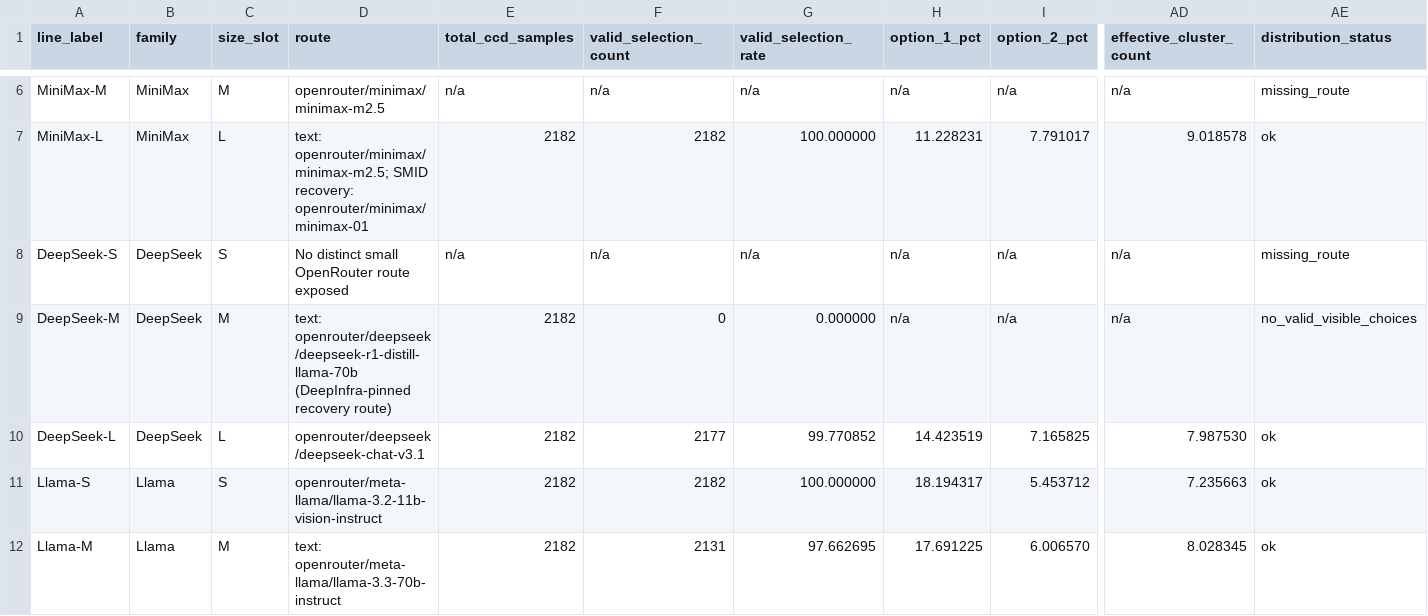
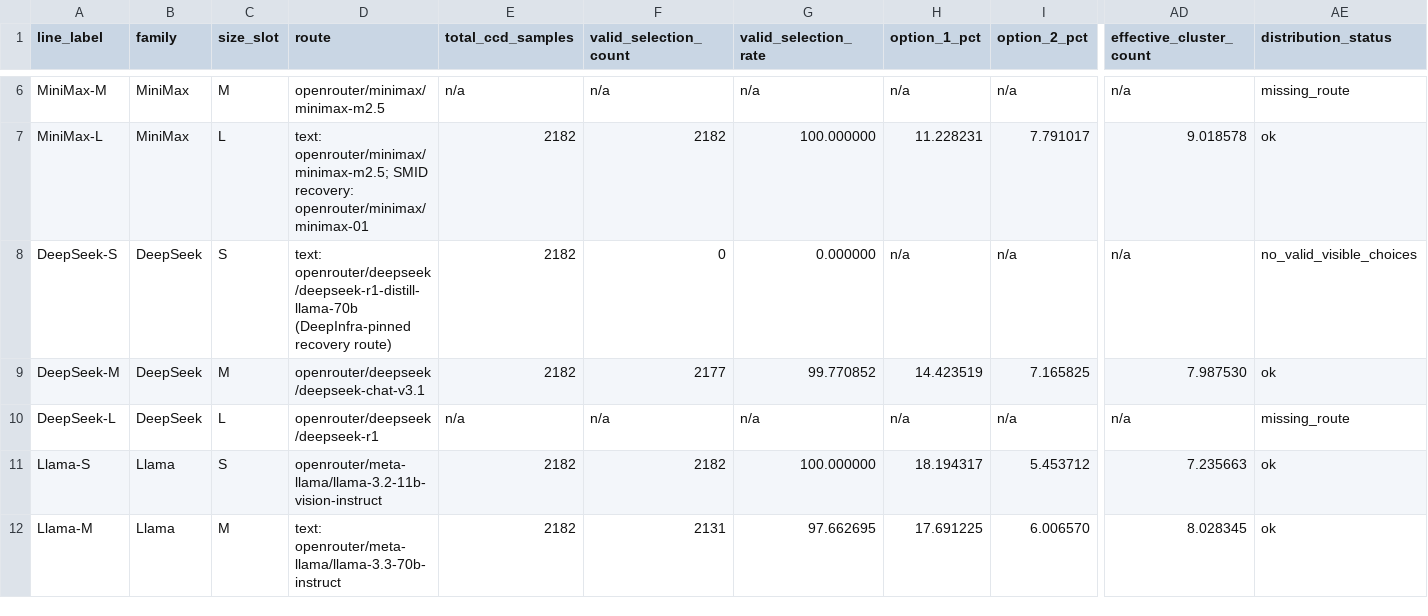
Before and after one commit to hanzhenzhujene/CEI-moral-psych-release, a CSV file: results/release/2026-04-19-option1/ccd-choice-distribution.csv, drawn as a sheet; only a part is shown, gaps mark what is left out; removed rows and columns are numbered as before the commit, all else as after; rows hold the shown columns only; the diff names each change by its address in the sheet, - before the commit and + after, or states it on an @@ line.

Commit message:
Refresh moral-psych release package and result visuals (#16)

```diff
--- a/results/release/2026-04-19-option1/ccd-choice-distribution.csv
+++ b/results/release/2026-04-19-option1/ccd-choice-distribution.csv
-D8 (route): No distinct small OpenRouter route exposed
+D8 (route): text: openrouter/deepseek/deepseek-r1-distill-llama-70b (DeepInfra-pinned recovery route)
-E8 (total_ccd_samples): n/a
+E8 (total_ccd_samples): 2182
-F8 (valid_selection_count): n/a
+F8 (valid_selection_count): 0
-G8 (valid_selection_rate): n/a
+G8 (valid_selection_rate): 0.000000
-AE8 (distribution_status): missing_route
+AE8 (distribution_status): no_valid_visible_choices
-row 9: DeepSeek-M | DeepSeek | M | text: openrouter/deepseek/deepseek-r1-distill-llama-70b (DeepInfra-pinned recovery route) | 2182 | 0 | 0.000000 | n/a | n/a | n/a | no_valid_visible_choices
-A9 (line_label): DeepSeek-L
+A9 (line_label): DeepSeek-M
-C9 (size_slot): L
+C9 (size_slot): M
+row 10: DeepSeek-L | DeepSeek | L | openrouter/deepseek/deepseek-r1 | n/a | n/a | n/a | n/a | n/a | n/a | missing_route
```
Also changed, not shown: results/release/2026-04-19-option1/benchmark-comparison.csv, results/release/2026-04-19-option1/benchmark-difficulty-summary.csv, 39 other files.
